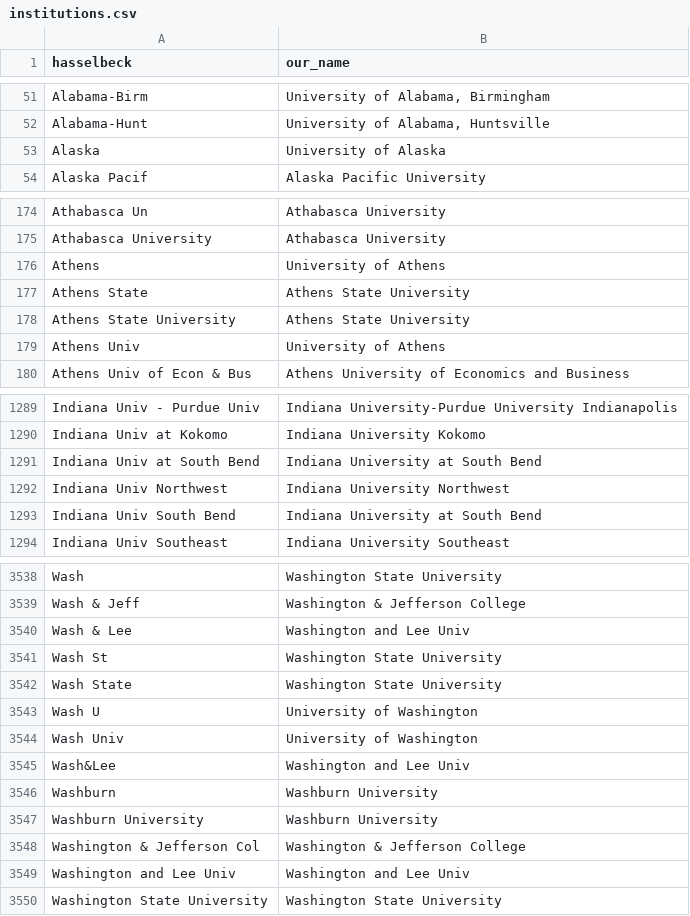
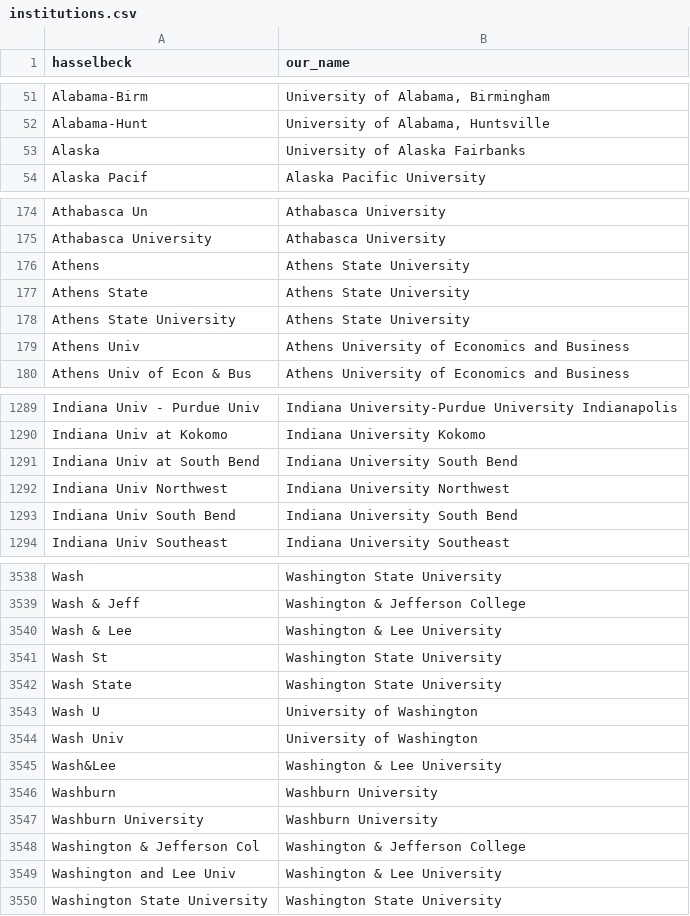
Before and after one commit to Michael-E-Rose/HasselbackFacultyRoster, a CSV file: mapping_files/institutions.csv, drawn as a sheet; only a part is shown, gaps mark what is left out; the diff covers the shown part only.

```diff
--- a/mapping_files/institutions.csv
+++ b/mapping_files/institutions.csv
@@ -52,3 +52,3 @@ Alabama-Birm,"University of Alabama, Birmingham"
 Alabama-Hunt,"University of Alabama, Huntsville"
-Alaska,University of Alaska
+Alaska,University of Alaska Fairbanks
 Alaska Pacif,Alaska Pacific University
@@ -175,6 +175,6 @@ Athabasca Un,Athabasca University
 Athabasca University,Athabasca University
-Athens,University of Athens
+Athens,Athens State University
 Athens State,Athens State University
 Athens State University,Athens State University
-Athens Univ,University of Athens
+Athens Univ,Athens University of Economics and Business
 Athens Univ of Econ & Bus,Athens University of Economics and Business
@@ -1290,5 +1290,5 @@ Indiana Univ - Purdue Univ,Indiana University-Purdue University Indianapolis
 Indiana Univ at Kokomo,Indiana University Kokomo
-Indiana Univ at South Bend,Indiana University at South Bend
+Indiana Univ at South Bend,Indiana University South Bend
 Indiana Univ Northwest,Indiana University Northwest
-Indiana Univ South Bend,Indiana University at South Bend
+Indiana Univ South Bend,Indiana University South Bend
 Indiana Univ Southeast,Indiana University Southeast
@@ -3539,3 +3539,3 @@ Wash,Washington State University
 Wash & Jeff,Washington & Jefferson College
-Wash & Lee,Washington and Lee Univ
+Wash & Lee,Washington & Lee University
 Wash St,Washington State University
@@ -3544,3 +3544,3 @@ Wash U,University of Washington
 Wash Univ,University of Washington
-Wash&Lee,Washington and Lee Univ
+Wash&Lee,Washington & Lee University
 Washburn,Washburn University
@@ -3548,3 +3548,3 @@ Washburn University,Washburn University
 Washington & Jefferson Col,Washington & Jefferson College
-Washington and Lee Univ,Washington and Lee Univ
+Washington and Lee Univ,Washington & Lee University
 Washington State University,Washington State University
```
Also changed, not shown: 94 edited cells elsewhere in this file, mapping_files/unmapped.csv, 1 other file.
